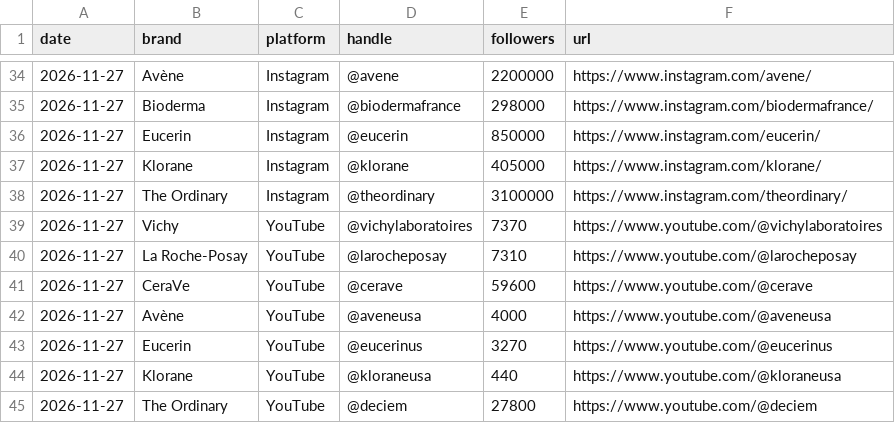
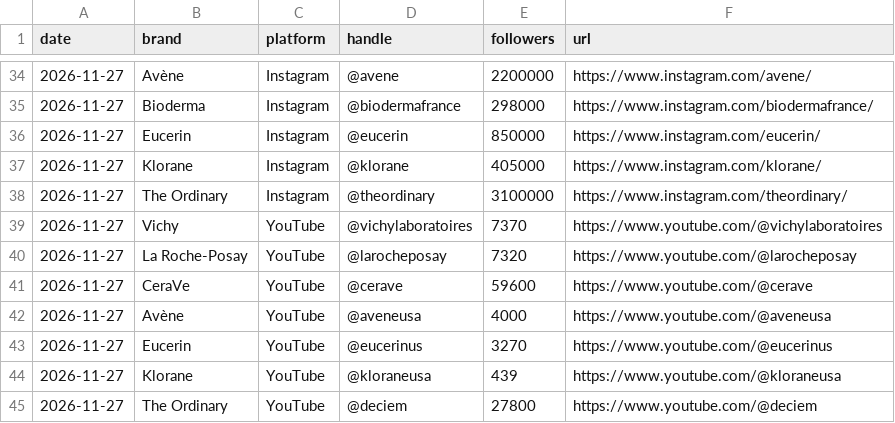
Before and after one commit to mehulsingh365-ctrl/IgniteBrandtracker-, a CSV file: ignite/data/accounts.csv, drawn as a sheet; only a part is shown, gaps mark what is left out.

```diff
--- a/ignite/data/accounts.csv
+++ b/ignite/data/accounts.csv
@@ -39,3 +39,3 @@ date,brand,platform,handle,followers,url
 2026-11-27,Vichy,YouTube,@vichylaboratoires,7370,https://www.youtube.com/@vichylaboratoires
-2026-11-27,La Roche-Posay,YouTube,@larocheposay,7310,https://www.youtube.com/@larocheposay
+2026-11-27,La Roche-Posay,YouTube,@larocheposay,7320,https://www.youtube.com/@larocheposay
 2026-11-27,CeraVe,YouTube,@cerave,59600,https://www.youtube.com/@cerave
@@ -43,3 +43,3 @@ date,brand,platform,handle,followers,url
 2026-11-27,Eucerin,YouTube,@eucerinus,3270,https://www.youtube.com/@eucerinus
-2026-11-27,Klorane,YouTube,@kloraneusa,440,https://www.youtube.com/@kloraneusa
+2026-11-27,Klorane,YouTube,@kloraneusa,439,https://www.youtube.com/@kloraneusa
 2026-11-27,The Ordinary,YouTube,@deciem,27800,https://www.youtube.com/@deciem
```
Also changed, not shown: ignite/data/posts/youtube.csv, 1 other file.
